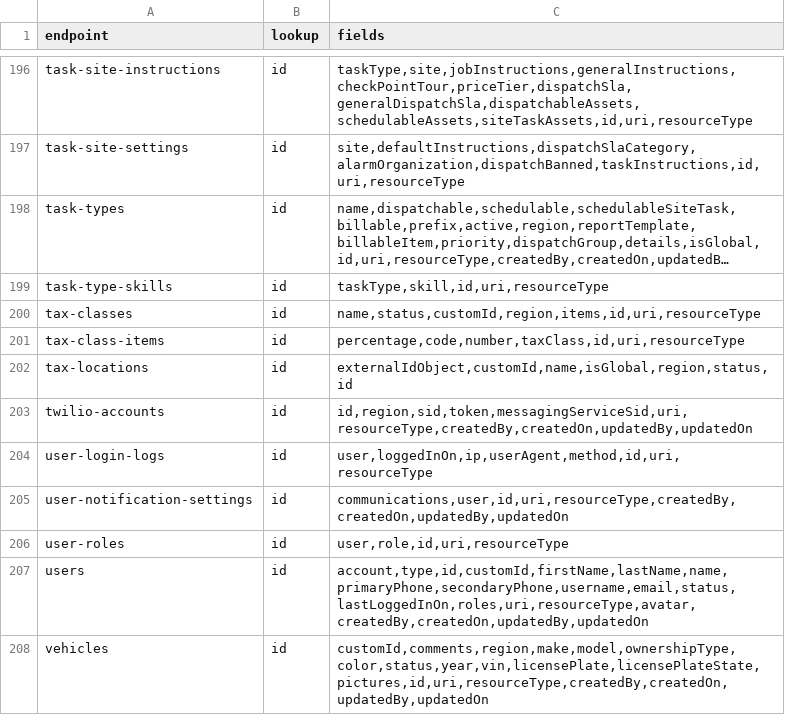
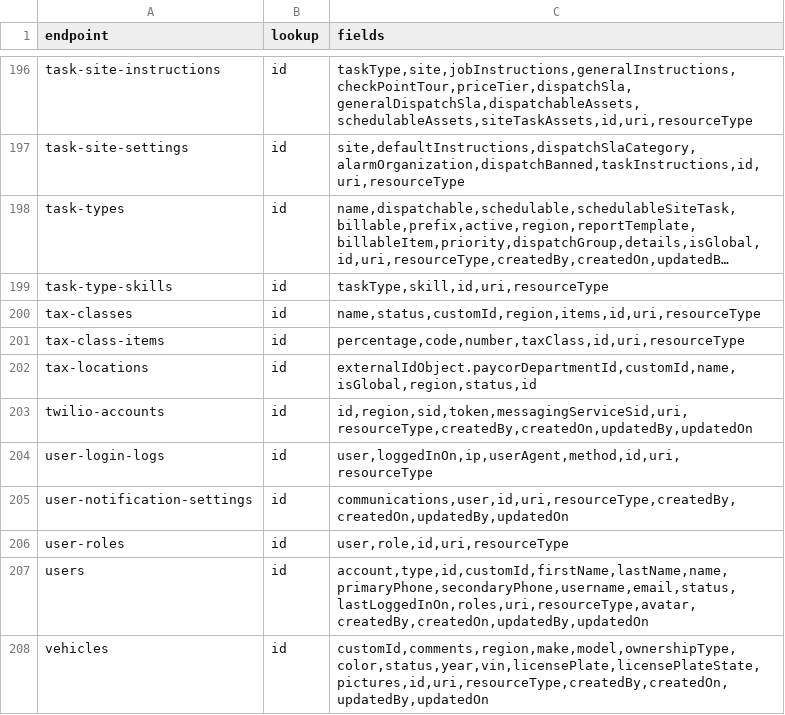
Before and after one commit to LiOdDo/streamlit-batchfile-convert, a CSV file: api_objects.csv, drawn as a sheet; only a part is shown, gaps mark what is left out; long unchanged cells end in ….

Commit message:
Update api_objects.csv

```diff
--- a/api_objects.csv
+++ b/api_objects.csv
@@ -201,3 +201,3 @@ tax-classes,id,"name,status,customId,region,items,id,uri,resourceType"
 tax-class-items,id,"percentage,code,number,taxClass,id,uri,resourceType"
-tax-locations,id,"externalIdObject,customId,name,isGlobal,region,status,id"
+tax-locations,id,"externalIdObject.paycorDepartmentId,customId,name,isGlobal,region,status,id"
 twilio-accounts,id,"id,region,sid,token,messagingServiceSid,uri,resourceType,createdBy,createdOn,updatedBy,updatedOn"
```
